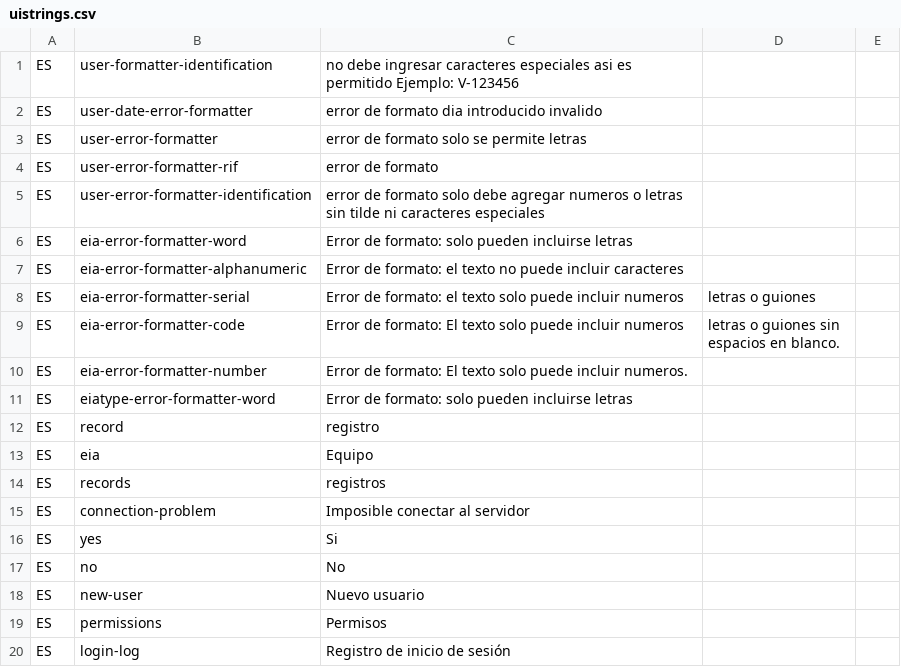
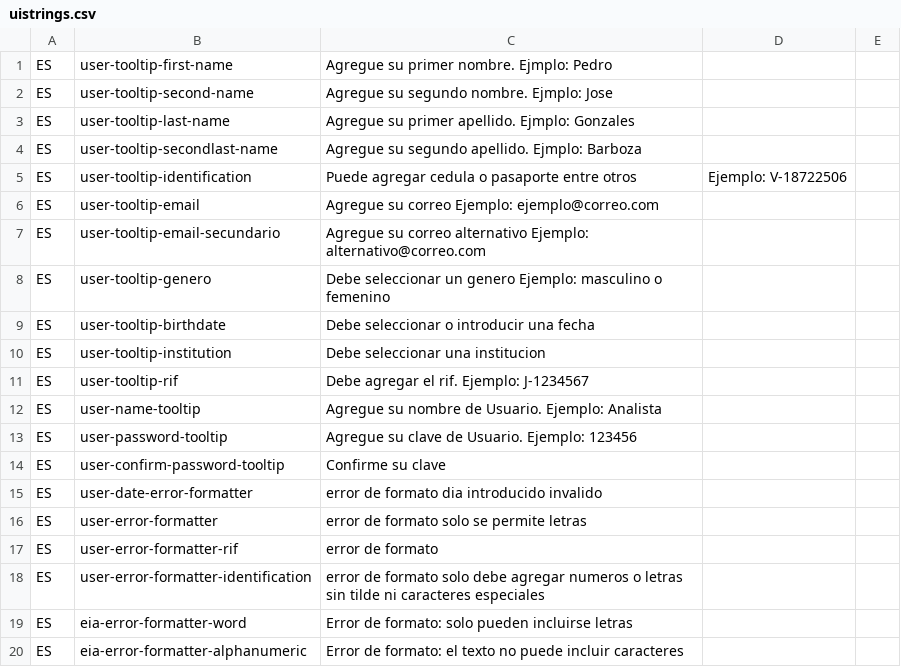
Before and after one commit to idbcgroup/GMH, a CSV file: ejb/src/main/resources/uistrings.csv, drawn as a sheet; only a part is shown; the shorter side is filled out with more unchanged rows.

Commit message:
Se agregaron los tooltips correspondientes al formulario UserForm y se agregaron los mensajes en el archivo uistring.csv

```diff
--- a/ejb/src/main/resources/uistrings.csv
+++ b/ejb/src/main/resources/uistrings.csv
@@ -1,2 +1,15 @@
-ES,user-formatter-identification, no debe ingresar caracteres especiales asi es permitido Ejemplo: V-123456
+ES,user-tooltip-first-name, Agregue su primer nombre. Ejmplo: Pedro
+ES,user-tooltip-second-name, Agregue su segundo nombre. Ejmplo: Jose
+ES,user-tooltip-last-name, Agregue su primer apellido. Ejmplo: Gonzales
+ES,user-tooltip-secondlast-name, Agregue su segundo apellido. Ejmplo: Barboza
+ES,user-tooltip-identification, Puede agregar cedula o pasaporte entre otros, Ejemplo: V-18722506
+ES,user-tooltip-email, Agregue su correo Ejemplo: ejemplo@correo.com
+ES,user-tooltip-email-secundario, Agregue su correo alternativo Ejemplo: alternativo@correo.com
+ES,user-tooltip-genero, Debe seleccionar un genero Ejemplo: masculino o femenino
+ES,user-tooltip-birthdate, Debe seleccionar o introducir una fecha
+ES,user-tooltip-institution, Debe seleccionar una institucion
+ES,user-tooltip-rif, Debe agregar el rif. Ejemplo: J-1234567
+ES,user-name-tooltip, Agregue su nombre de Usuario. Ejemplo: Analista
+ES,user-password-tooltip, Agregue su clave de Usuario. Ejemplo: 123456
+ES,user-confirm-password-tooltip, Confirme su clave
 ES,user-date-error-formatter, error de formato dia introducido invalido
```
Also changed, not shown: 1 other file.
